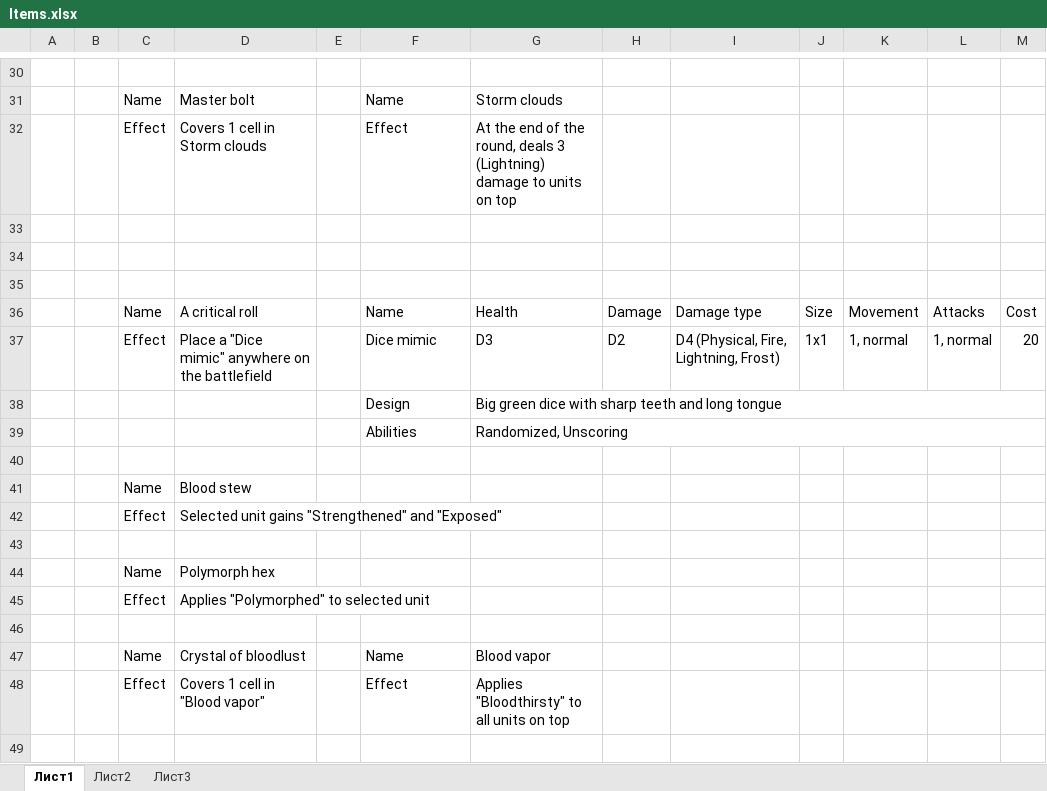
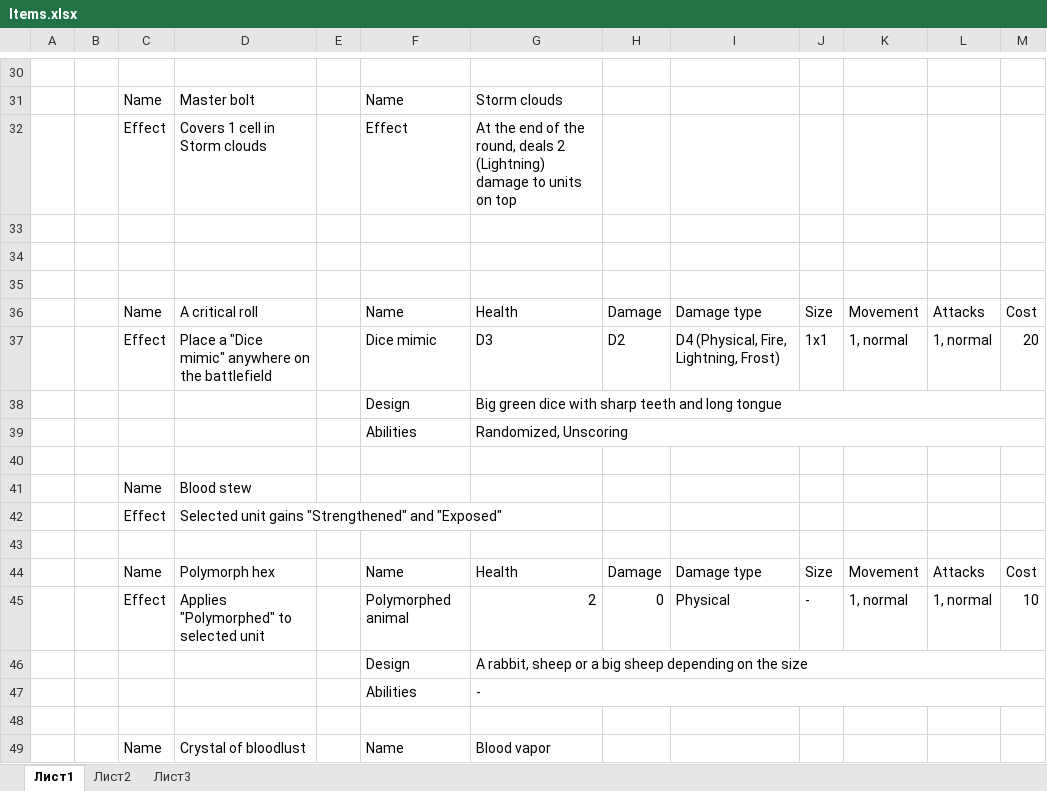
Before and after one commit to Meeyatta/Project-board, an Excel workbook: Docs/Items.xlsx, sheet Лист1, drawn as a sheet; only a part is shown, gaps mark what is left out; the shorter side is filled out with more unchanged rows; values as stored, in another font and other column widths than the file's, no cell formats; removed rows and columns are numbered as before the commit, all else as after; the diff names each change by its address in the sheet, - before the commit and + after, or states it on an @@ line.

```diff
--- a/Docs/Items.xlsx (sheet Лист1)
+++ b/Docs/Items.xlsx (sheet Лист1)
-G32: …round, deals 3 (Lightning) damage…
+G32: …round, deals 2 (Lightning) damage…
-row 44:  |  | Name | Polymorph hex
-row 45:  |  | Effect | Applies "Polymorphed" to selected unit
+row 44:  |  | Name | Polymorph hex |  | Name | Health | Damage | Damage type | Size | Movement | Attacks | Cost
+row 45:  |  | Effect | Applies "Polymorphed" to selected unit |  | Polymorphed animal | 2 | 0 | Physical | - | 1, normal | 1, normal | 10
+row 46:  |  |  |  |  | Design | A rabbit, sheep or a big sheep depending on the size
+row 47:  |  |  |  |  | Abilities | -
```
Also changed, not shown: cell formats, Docs/Abilities.xlsx, Docs/Characters.xlsx, 2 other files.
